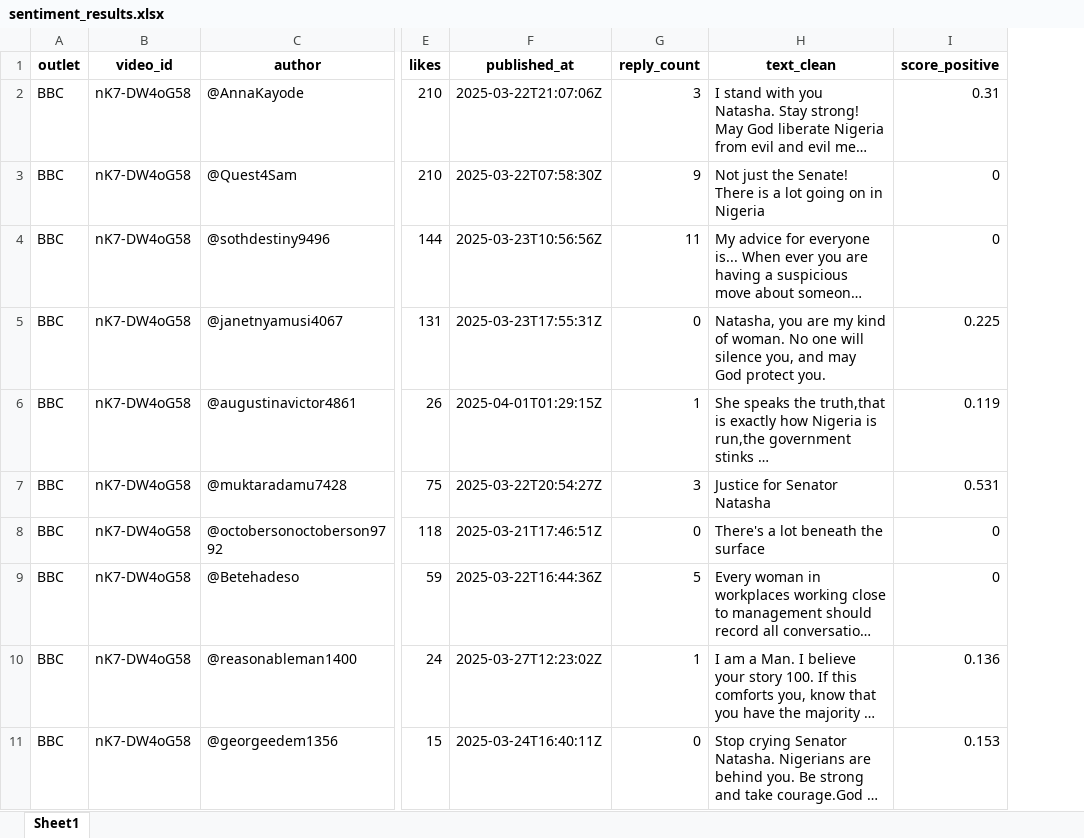
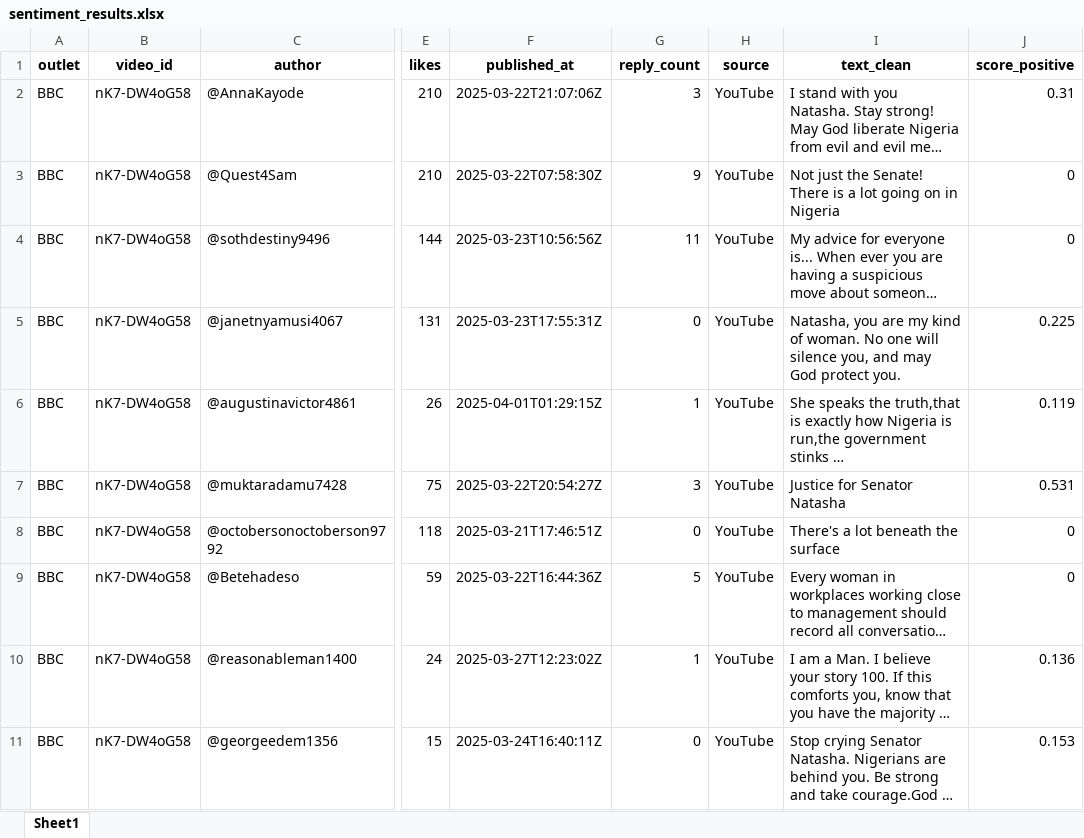
Before and after one commit to samuel-arise/maria-project-test, an Excel workbook: outputs/exports/sentiment_results.xlsx, sheet Sheet1, drawn as a sheet; only a part is shown, gaps mark what is left out; long unchanged cells end in …; values as stored, in another font and other column widths than the file's, no borders; the diff covers the shown part only; the diff names each change by its address in the sheet, - before the commit and + after, or states it on an @@ line.

```diff
--- a/outputs/exports/sentiment_results.xlsx (sheet Sheet1)
+++ b/outputs/exports/sentiment_results.xlsx (sheet Sheet1)
+column H (source), rows 2-11: all YouTube
```
Also changed, not shown: 144 added rows elsewhere in this sheet, 9 other files.
